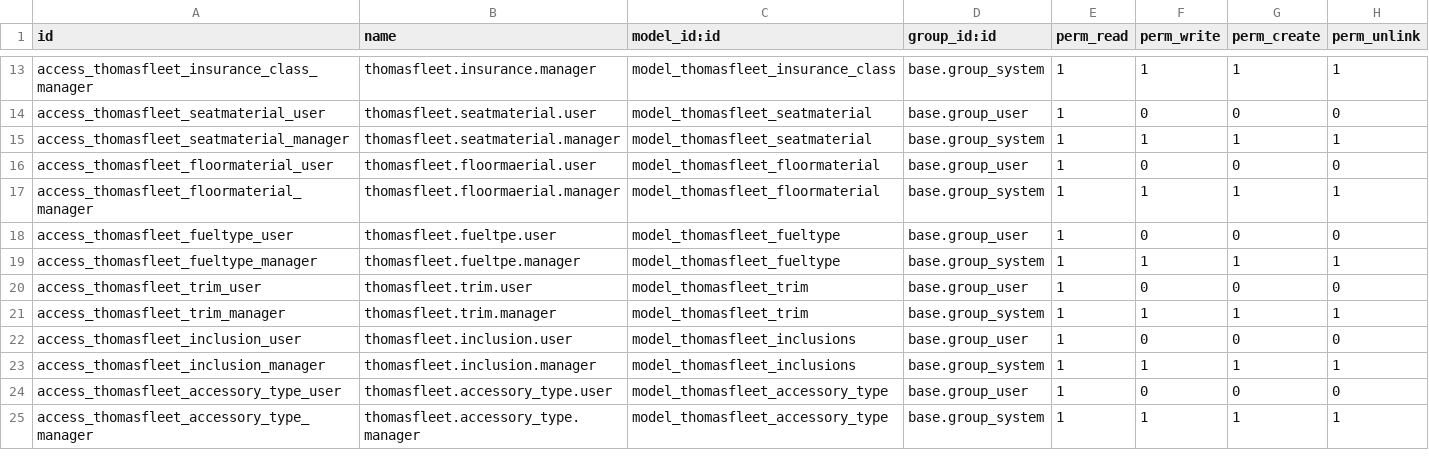
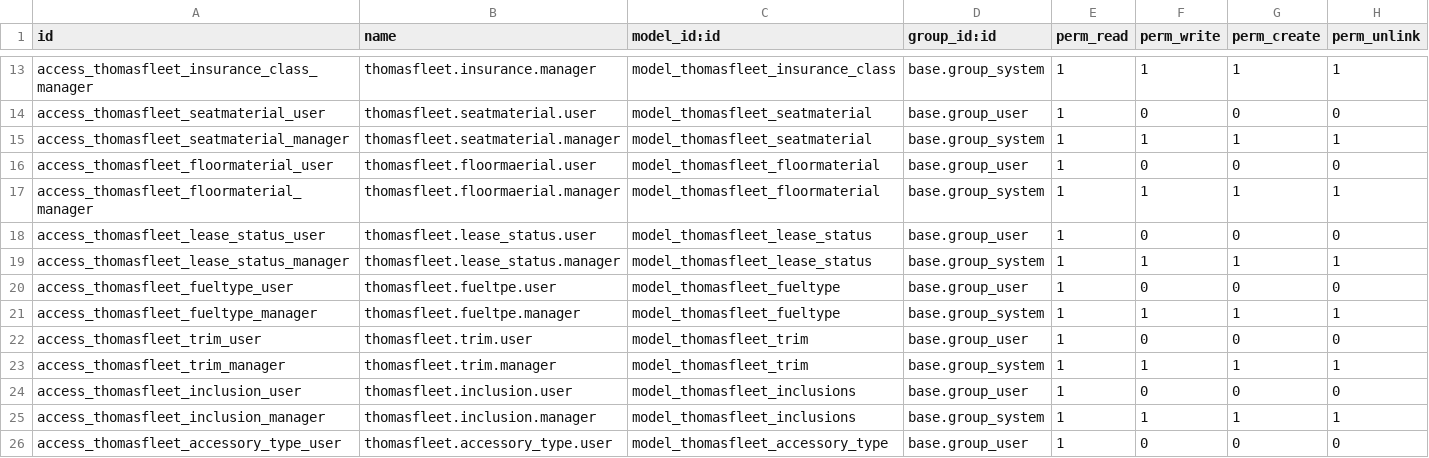
Before and after one commit to ThomasSolutions/odoo, a CSV file: thomasfleet/security/ir.model.access.csv, drawn as a sheet; only a part is shown, gaps mark what is left out; the shorter side is filled out with more unchanged rows.

```diff
--- a/thomasfleet/security/ir.model.access.csv
+++ b/thomasfleet/security/ir.model.access.csv
@@ -17,2 +17,4 @@ access_thomasfleet_floormaterial_user,thomasfleet.floormaerial.user,model_thomas
 access_thomasfleet_floormaterial_manager,thomasfleet.floormaerial.manager,model_thomasfleet_floormaterial,base.group_system,1,1,1,1
+access_thomasfleet_lease_status_user,thomasfleet.lease_status.user,model_thomasfleet_lease_status,base.group_user,1,0,0,0
+access_thomasfleet_lease_status_manager,thomasfleet.lease_status.manager,model_thomasfleet_lease_status,base.group_system,1,1,1,1
 access_thomasfleet_fueltype_user,thomasfleet.fueltpe.user,model_thomasfleet_fueltype,base.group_user,1,0,0,0
```
Also changed, not shown: 5 other files.
